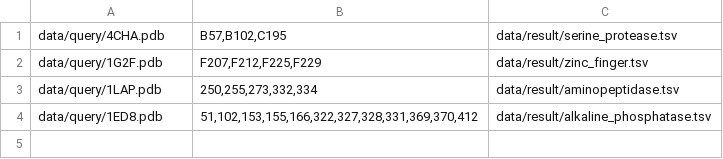
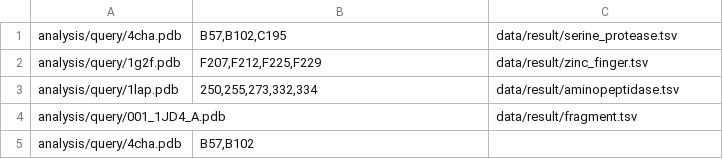
Before and after one commit to steineggerlab/folddisco, a TSV file: data/query.tsv, drawn as a sheet.

Commit message:
Handling query given as a file

```diff
--- a/data/query.tsv
+++ b/data/query.tsv
@@ -1,4 +1,5 @@
-data/query/4CHA.pdb	B57,B102,C195	data/result/serine_protease.tsv
-data/query/1G2F.pdb	F207,F212,F225,F229	data/result/zinc_finger.tsv
-data/query/1LAP.pdb	250,255,273,332,334	data/result/aminopeptidase.tsv
-data/query/1ED8.pdb	51,102,153,155,166,322,327,328,331,369,370,412	data/result/alkaline_phosphatase.tsv
+analysis/query/4cha.pdb	B57,B102,C195	data/result/serine_protease.tsv
+analysis/query/1g2f.pdb	F207,F212,F225,F229	data/result/zinc_finger.tsv
+analysis/query/1lap.pdb	250,255,273,332,334	data/result/aminopeptidase.tsv
+analysis/query/001_1JD4_A.pdb		data/result/fragment.tsv
+analysis/query/4cha.pdb	B57,B102	
```
Also changed, not shown: 4 other files.
